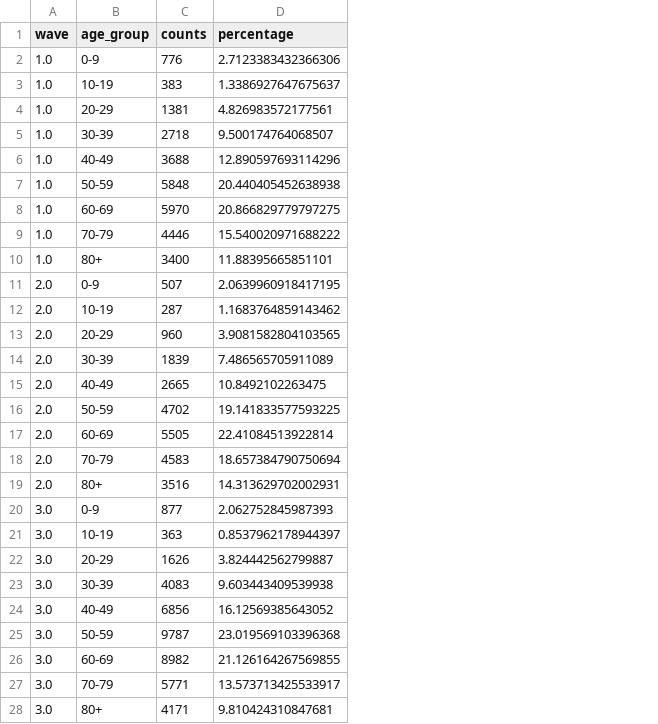
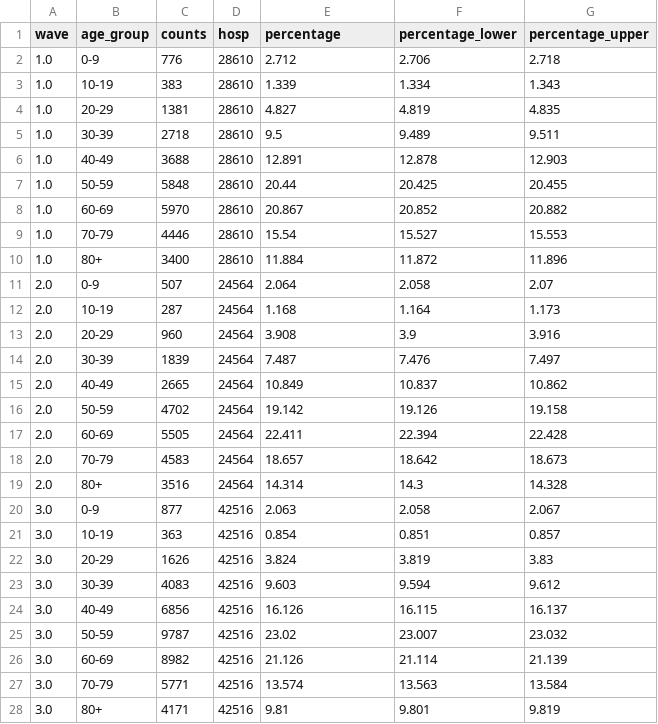
Before and after one commit to ntorresd/covid19-waves-bogota, a CSV file: severe_outcomes/outputs/hosp_percentages.csv, drawn as a sheet; only a part is shown; addresses are those after the commit; the diff covers the shown part only; the diff names each change by its address in the sheet, - before the commit and + after, or states it on an @@ line.

Commit message:
add function to compute binomial confidence intervals to utilities_severity.py and use it to calculate them for the percentages of the severe outcomes by wave and age group.

```diff
--- a/severe_outcomes/outputs/hosp_percentages.csv
+++ b/severe_outcomes/outputs/hosp_percentages.csv
+column D (hosp), rows 2-28: 28610 | 28610 | 28610 | 28610 | 28610 | 28610 | 28610 | 28610 | 28610 | 24564 | 24564 | 24564 | 24564 | 24564 | 24564 | 24564 | 24564 | 24564 | 42516 | 42516 | 42516 | 42516 | 42516 | 42516 | 42516 | 42516 | 42516
+column F (percentage_lower), rows 2-28: 2.706 | 1.334 | 4.819 | 9.489 | 12.878 | 20.425 | 20.852 | 15.527 | 11.872 | 2.058 | 1.164 | 3.9 | 7.476 | 10.837 | 19.126 | 22.394 | 18.642 | 14.3 | 2.058 | 0.851 | 3.819 | 9.594 | 16.115 | 23.007 | 21.114 | 13.563 | 9.801
+column G (percentage_upper), rows 2-28: 2.718 | 1.343 | 4.835 | 9.511 | 12.903 | 20.455 | 20.882 | 15.553 | 11.896 | 2.07 | 1.173 | 3.916 | 7.497 | 10.862 | 19.158 | 22.428 | 18.673 | 14.328 | 2.067 | 0.857 | 3.83 | 9.612 | 16.137 | 23.032 | 21.139 | 13.584 | 9.819
-E2 (percentage): 2.7123383432366306
+E2 (percentage): 2.712
-E3 (percentage): 1.3386927647675637
+E3 (percentage): 1.339
-E4 (percentage): 4.826983572177561
+E4 (percentage): 4.827
-E5 (percentage): 9.500174764068507
+E5 (percentage): 9.5
-E6 (percentage): 12.890597693114296
+E6 (percentage): 12.891
-E7 (percentage): 20.440405452638938
+E7 (percentage): 20.44
-E8 (percentage): 20.866829779797275
+E8 (percentage): 20.867
-E9 (percentage): 15.540020971688222
+E9 (percentage): 15.54
-E10 (percentage): 11.88395665851101
+E10 (percentage): 11.884
-E11 (percentage): 2.0639960918417195
+E11 (percentage): 2.064
-E12 (percentage): 1.1683764859143462
+E12 (percentage): 1.168
-E13 (percentage): 3.9081582804103565
+E13 (percentage): 3.908
-E14 (percentage): 7.486565705911089
+E14 (percentage): 7.487
-E15 (percentage): 10.8492102263475
+E15 (percentage): 10.849
-E16 (percentage): 19.141833577593225
+E16 (percentage): 19.142
-E17 (percentage): 22.41084513922814
+E17 (percentage): 22.411
-E18 (percentage): 18.657384790750694
+E18 (percentage): 18.657
-E19 (percentage): 14.313629702002931
+E19 (percentage): 14.314
-E20 (percentage): 2.062752845987393
+E20 (percentage): 2.063
-E21 (percentage): 0.8537962178944397
+E21 (percentage): 0.854
-E22 (percentage): 3.824442562799887
+E22 (percentage): 3.824
-E23 (percentage): 9.603443409539938
+E23 (percentage): 9.603
-E24 (percentage): 16.12569385643052
+E24 (percentage): 16.126
-E25 (percentage): 23.019569103396368
+E25 (percentage): 23.02
-E26 (percentage): 21.126164267569855
+E26 (percentage): 21.126
-E27 (percentage): 13.573713425533917
+E27 (percentage): 13.574
-E28 (percentage): 9.810424310847681
+E28 (percentage): 9.81
```
Also changed, not shown: 9 edited cells elsewhere in this file, severe_outcomes/outputs/deaths_percentages.csv, severe_outcomes/outputs/icu_percentages.csv, 2 other files.
